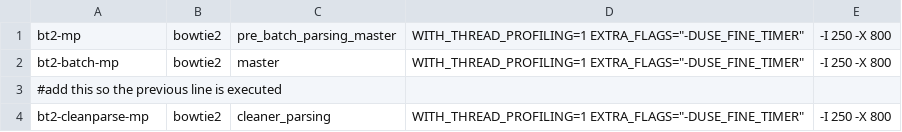
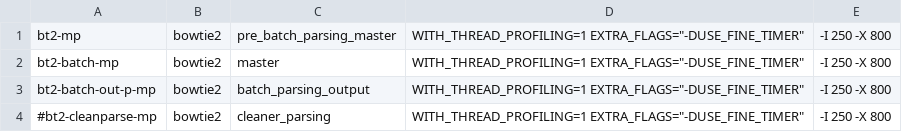
Before and after one commit to BenLangmead/bowtie-scaling, a TSV file: thread_scaling/scripts/experiments/marcc/bt2_pub_mp.tsv, drawn as a sheet.

```diff
--- a/thread_scaling/scripts/experiments/marcc/bt2_pub_mp.tsv
+++ b/thread_scaling/scripts/experiments/marcc/bt2_pub_mp.tsv
@@ -2,3 +2,3 @@ bt2-mp	bowtie2	pre_batch_parsing_master	WITH_THREAD_PROFILING=1 EXTRA_FLAGS="-DU
 bt2-batch-mp	bowtie2	master	WITH_THREAD_PROFILING=1 EXTRA_FLAGS="-DUSE_FINE_TIMER"	-I 250 -X 800
-#add this so the previous line is executed
-bt2-cleanparse-mp	bowtie2	cleaner_parsing	WITH_THREAD_PROFILING=1 EXTRA_FLAGS="-DUSE_FINE_TIMER"	-I 250 -X 800
+bt2-batch-out-p-mp	bowtie2	batch_parsing_output	WITH_THREAD_PROFILING=1 EXTRA_FLAGS="-DUSE_FINE_TIMER"	-I 250 -X 800
+#bt2-cleanparse-mp	bowtie2	cleaner_parsing	WITH_THREAD_PROFILING=1 EXTRA_FLAGS="-DUSE_FINE_TIMER"	-I 250 -X 800
```
Also changed, not shown: thread_scaling/scripts/experiments/marcc/bt2_pub.tsv, thread_scaling/scripts/experiments/marcc/hisat_pub.tsv, 1 other file.
